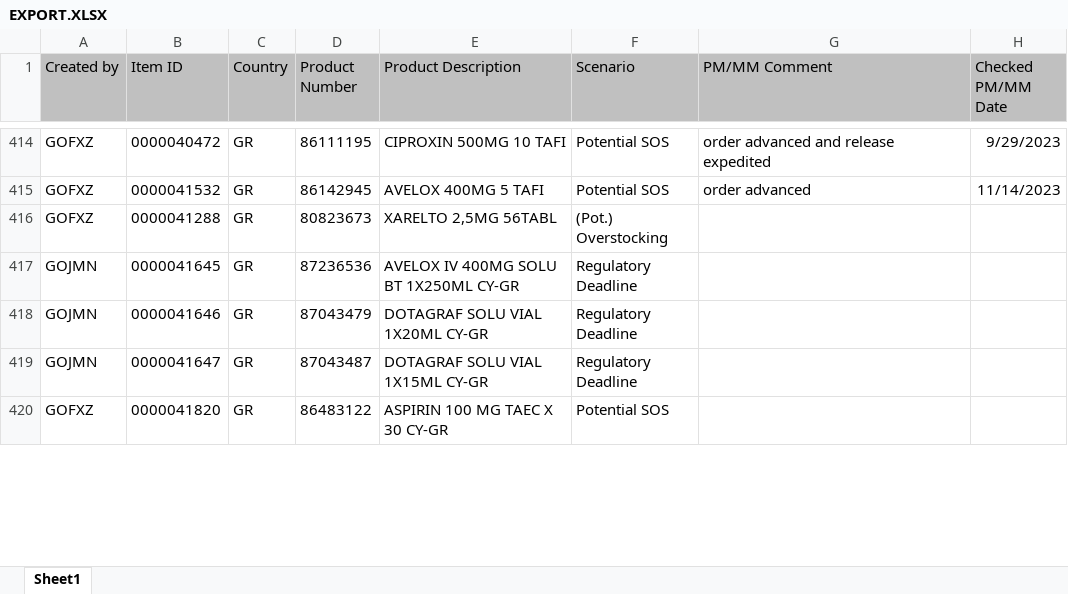
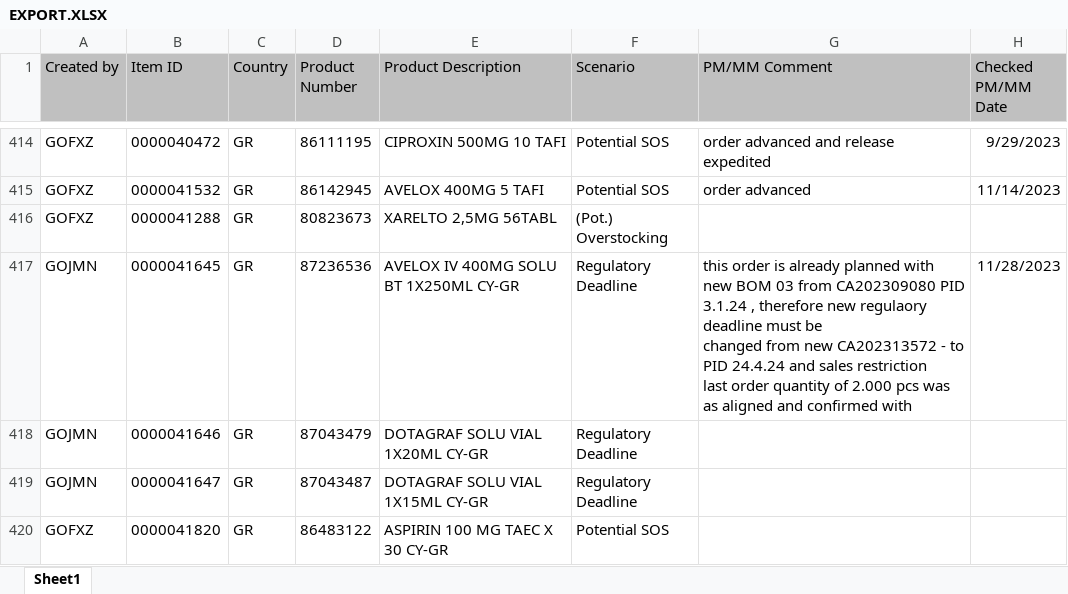
Before and after one commit to janphoenix/rct2, an Excel workbook: EXPORT.XLSX, sheet Sheet1, drawn as a sheet; only a part is shown, gaps mark what is left out; values as stored, in another font and other column widths than the file's, no borders; ↵ is a line break in a cell; the diff covers the shown part only; the diff names each change by its address in the sheet, - before the commit and + after, or states it on an @@ line.

Commit message:
rct upload today - john r.

```diff
--- a/EXPORT.XLSX (sheet Sheet1)
+++ b/EXPORT.XLSX (sheet Sheet1)
-G417 (PM/MM Comment): (empty)
+G417 (PM/MM Comment): this order is already planned with new BOM 03 from CA202309080 PID 3.1.24 , therefore new regulaory deadline must be ↵ changed from new CA202313572 - to PID 24.4.24 and sales restriction ↵ last order quantity of 2.000 pcs was as aligned and confirmed with
-H417 (Checked PM/MM Date): (empty)
+H417 (Checked PM/MM Date): 11/28/2023
```
Also changed, not shown: 4 added rows, 6 removed rows and 6 edited cells elsewhere in this sheet.
